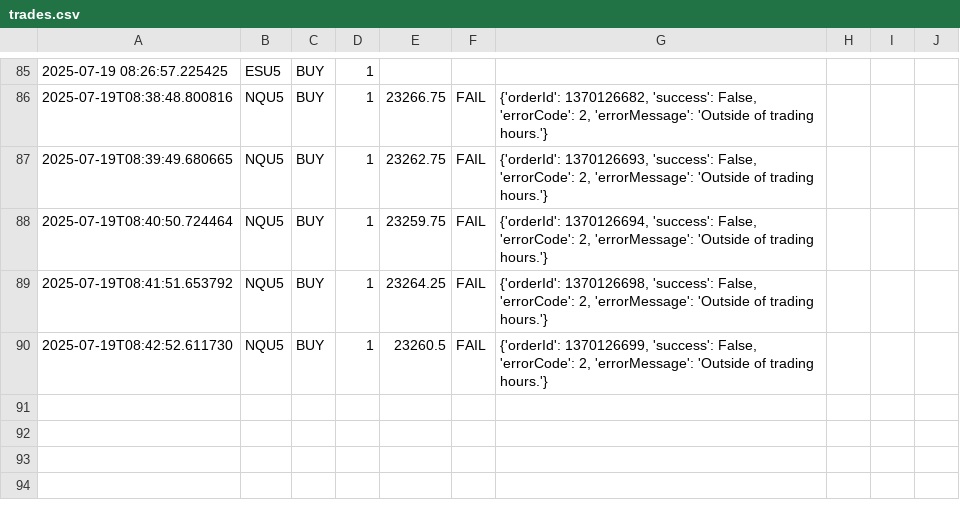
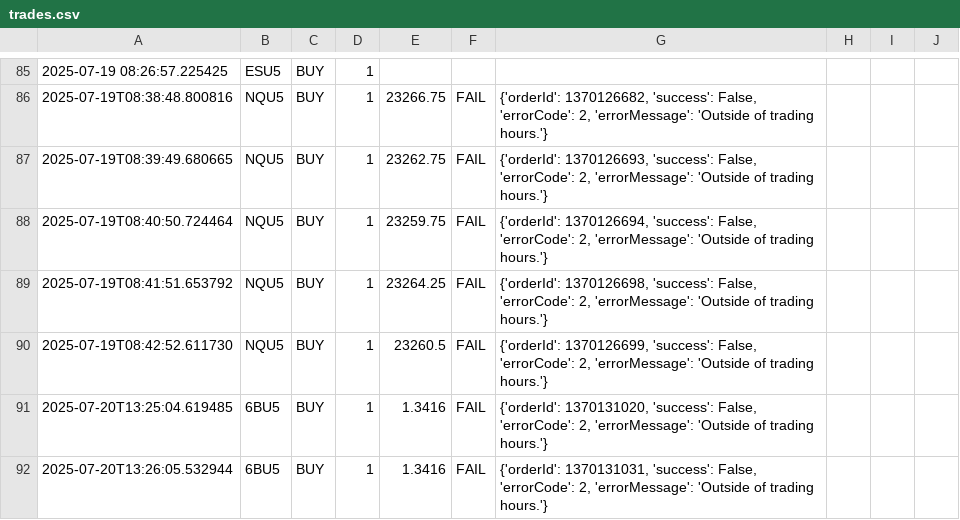
Before and after one commit to ExpertosTI/brybot, a CSV file: logs/trades.csv, drawn as a sheet; only a part is shown, gaps mark what is left out; the diff names each change by its address in the sheet, - before the commit and + after, or states it on an @@ line.

Commit message:
expanded indicator data

```diff
--- a/logs/trades.csv
+++ b/logs/trades.csv
+row 91: 2025-07-20T13:25:04.619485 | 6BU5 | BUY | 1 | 1.3416 | FAIL | {'orderId': 1370131020, 'success': False, 'errorCode': 2, 'errorMessage': 'Outside of trading hours.'}
+row 92: 2025-07-20T13:26:05.532944 | 6BU5 | BUY | 1 | 1.3416 | FAIL | {'orderId': 1370131031, 'success': False, 'errorCode': 2, 'errorMessage': 'Outside of trading hours.'}
```
Also changed, not shown: 4 other files.
